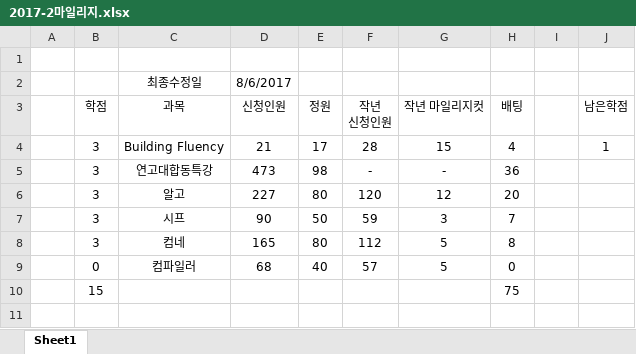
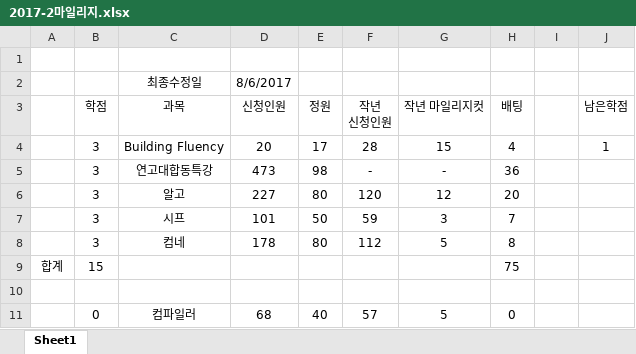
Before and after one commit to ppdl/2017_2, an Excel workbook: 2017-2마일리지.xlsx, sheet Sheet1, drawn as a sheet; values as stored, in another font and other column widths than the file's, no borders; removed rows and columns are numbered as before the commit, all else as after; the diff names each change by its address in the sheet, - before the commit and + after, or states it on an @@ line.

Commit message:
2017-08-08 mileage 1

```diff
--- a/2017-2마일리지.xlsx (sheet Sheet1)
+++ b/2017-2마일리지.xlsx (sheet Sheet1)
-D4 (신청인원): 21
+D4 (신청인원): 20
-D7 (신청인원): 90
+D7 (신청인원): 101
-D8 (신청인원): 165
+D8 (신청인원): 178
+row 9: 합계 | 15 |  |  |  |  |  | 75
+row 10: (empty)
-row 10:  | 15 |  |  |  |  |  | 75
```
Also changed, not shown: formulas that keep their value.
